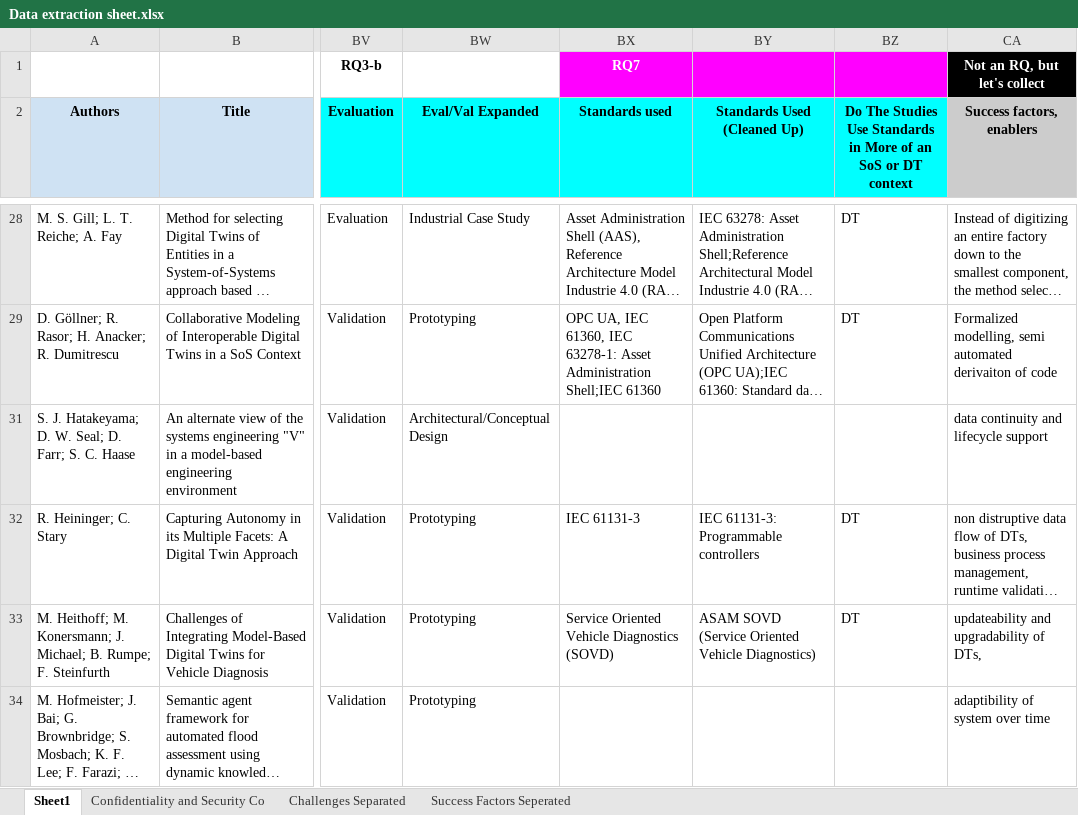
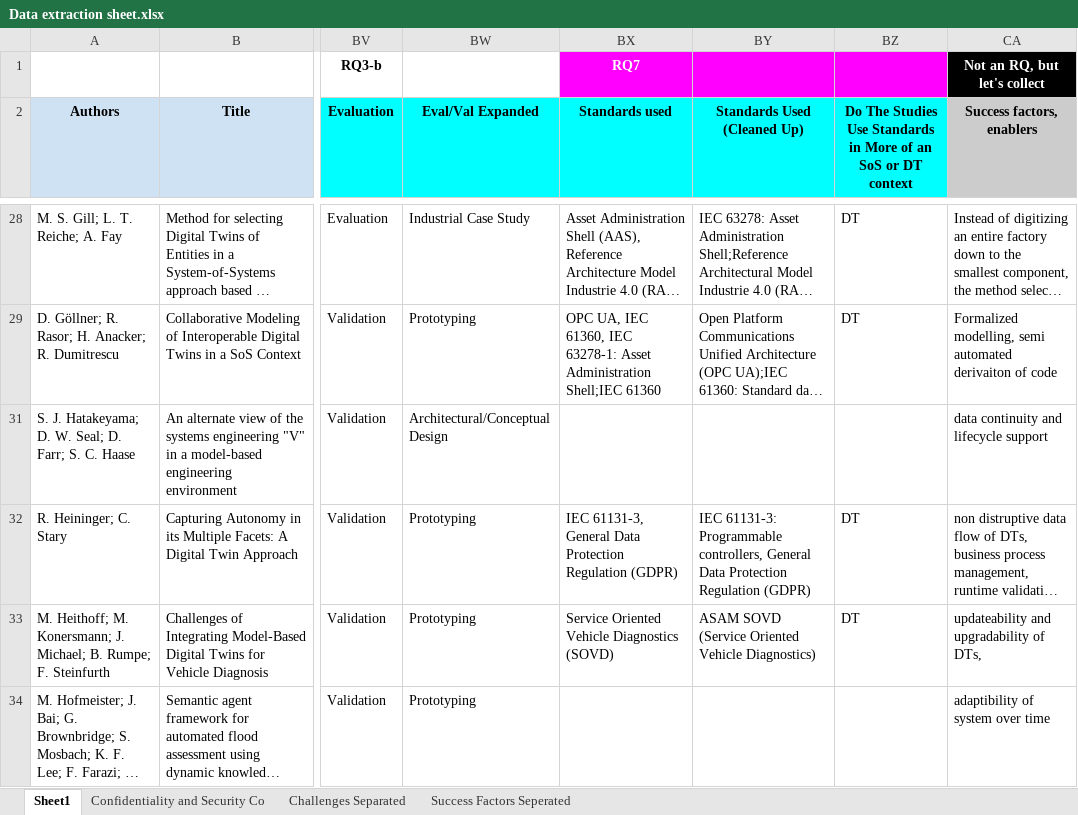
Before and after one commit to ssm-lab/system-of-twinned-systems-replication-package, an Excel workbook: data/Data extraction sheet.xlsx, sheet Sheet1, drawn as a sheet; only a part is shown, gaps mark what is left out; long unchanged cells end in …; values as stored, in another font and other column widths than the file's, no borders; charts and pictures not drawn; the diff names each change by its address in the sheet, - before the commit and + after, or states it on an @@ line.

```diff
--- a/data/Data extraction sheet.xlsx (sheet Sheet1)
+++ b/data/Data extraction sheet.xlsx (sheet Sheet1)
-BX32 (Standards used): IEC 61131-3
+BX32 (Standards used): IEC 61131-3, General Data Protection Regulation (GDPR)
-BY32 (Standards Used (Cleaned Up)): …61131-3: Programmable controllers
+BY32 (Standards Used (Cleaned Up)): …61131-3: Programmable controllers, General Data Protection Regulation (GDPR)
```
Also changed, not shown: 2 other files.
